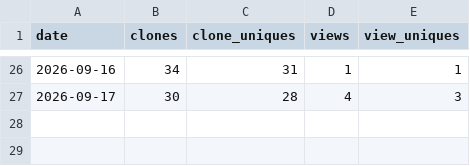
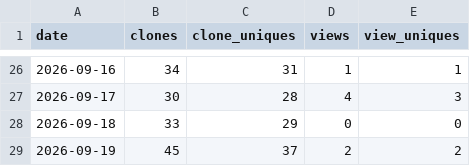
Before and after one commit to mingwen1022/alva-portfolio-watch, a CSV file: traffic/daily.csv, drawn as a sheet; only a part is shown, gaps mark what is left out.

```diff
--- a/traffic/daily.csv
+++ b/traffic/daily.csv
@@ -27 +27,3 @@ date,clones,clone_uniques,views,view_uniques
 2026-09-17,30,28,4,3
+2026-09-18,33,29,0,0
+2026-09-19,45,37,2,2
```
Also changed, not shown: 1 other file.
